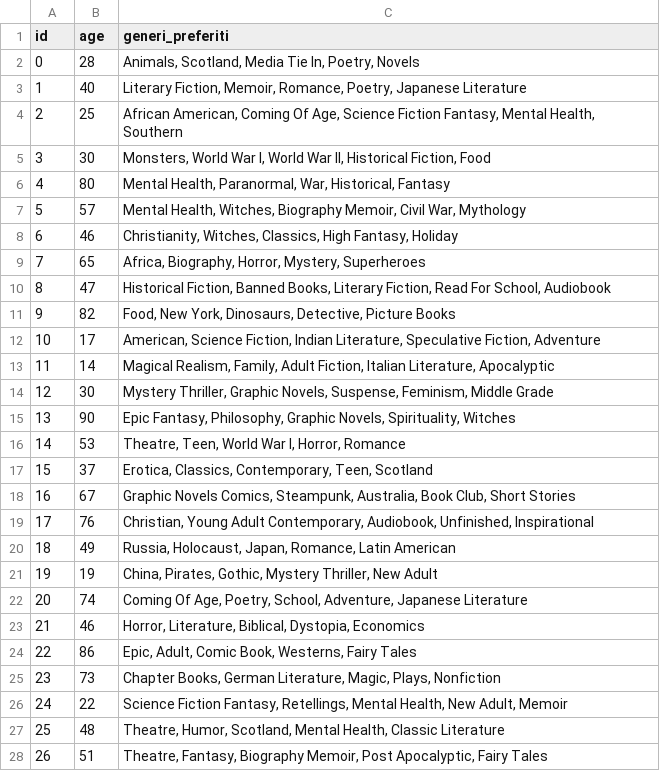
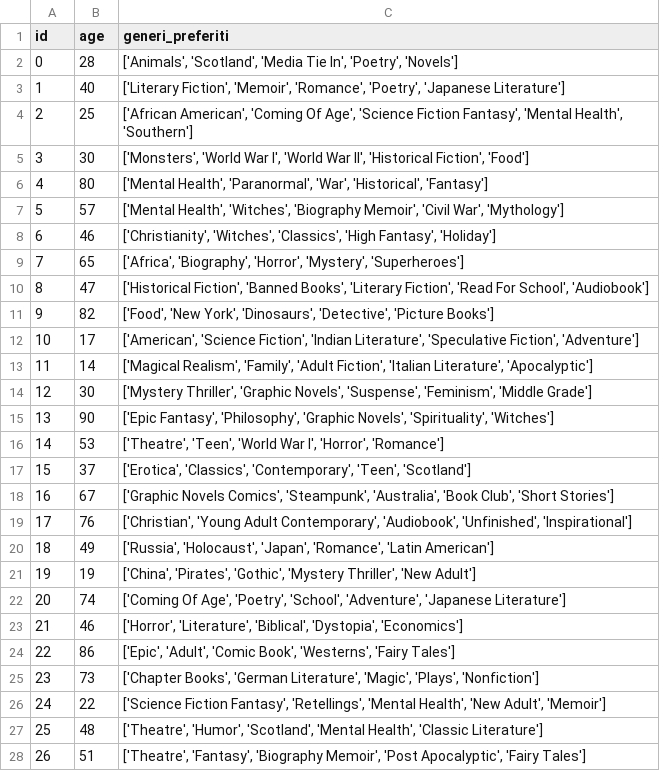
Before and after one commit to FilResto/Book-Recommendation-System, a CSV file: backend/data/users.csv, drawn as a sheet; only a part is shown; the diff covers the shown part only.

```diff
--- a/backend/data/users.csv
+++ b/backend/data/users.csv
@@ -1,28 +1,28 @@
 id,age,generi_preferiti
-0,28,"Animals, Scotland, Media Tie In, Poetry, Novels"
-1,40,"Literary Fiction, Memoir, Romance, Poetry, Japanese Literature"
-2,25,"African American, Coming Of Age, Science Fiction Fantasy, Mental Health, Southern"
-3,30,"Monsters, World War I, World War II, Historical Fiction, Food"
-4,80,"Mental Health, Paranormal, War, Historical, Fantasy"
-5,57,"Mental Health, Witches, Biography Memoir, Civil War, Mythology"
-6,46,"Christianity, Witches, Classics, High Fantasy, Holiday"
-7,65,"Africa, Biography, Horror, Mystery, Superheroes"
-8,47,"Historical Fiction, Banned Books, Literary Fiction, Read For School, Audiobook"
-9,82,"Food, New York, Dinosaurs, Detective, Picture Books"
-10,17,"American, Science Fiction, Indian Literature, Speculative Fiction, Adventure"
-11,14,"Magical Realism, Family, Adult Fiction, Italian Literature, Apocalyptic"
-12,30,"Mystery Thriller, Graphic Novels, Suspense, Feminism, Middle Grade"
-13,90,"Epic Fantasy, Philosophy, Graphic Novels, Spirituality, Witches"
-14,53,"Theatre, Teen, World War I, Horror, Romance"
-15,37,"Erotica, Classics, Contemporary, Teen, Scotland"
-16,67,"Graphic Novels Comics, Steampunk, Australia, Book Club, Short Stories"
-17,76,"Christian, Young Adult Contemporary, Audiobook, Unfinished, Inspirational"
-18,49,"Russia, Holocaust, Japan, Romance, Latin American"
-19,19,"China, Pirates, Gothic, Mystery Thriller, New Adult"
-20,74,"Coming Of Age, Poetry, School, Adventure, Japanese Literature"
-21,46,"Horror, Literature, Biblical, Dystopia, Economics"
-22,86,"Epic, Adult, Comic Book, Westerns, Fairy Tales"
-23,73,"Chapter Books, German Literature, Magic, Plays, Nonfiction"
-24,22,"Science Fiction Fantasy, Retellings, Mental Health, New Adult, Memoir"
-25,48,"Theatre, Humor, Scotland, Mental Health, Classic Literature"
-26,51,"Theatre, Fantasy, Biography Memoir, Post Apocalyptic, Fairy Tales"
+0,28,"['Animals', 'Scotland', 'Media Tie In', 'Poetry', 'Novels']"
+1,40,"['Literary Fiction', 'Memoir', 'Romance', 'Poetry', 'Japanese Literature']"
+2,25,"['African American', 'Coming Of Age', 'Science Fiction Fantasy', 'Mental Health', 'Southern']"
+3,30,"['Monsters', 'World War I', 'World War II', 'Historical Fiction', 'Food']"
+4,80,"['Mental Health', 'Paranormal', 'War', 'Historical', 'Fantasy']"
+5,57,"['Mental Health', 'Witches', 'Biography Memoir', 'Civil War', 'Mythology']"
+6,46,"['Christianity', 'Witches', 'Classics', 'High Fantasy', 'Holiday']"
+7,65,"['Africa', 'Biography', 'Horror', 'Mystery', 'Superheroes']"
+8,47,"['Historical Fiction', 'Banned Books', 'Literary Fiction', 'Read For School', 'Audiobook']"
+9,82,"['Food', 'New York', 'Dinosaurs', 'Detective', 'Picture Books']"
+10,17,"['American', 'Science Fiction', 'Indian Literature', 'Speculative Fiction', 'Adventure']"
+11,14,"['Magical Realism', 'Family', 'Adult Fiction', 'Italian Literature', 'Apocalyptic']"
+12,30,"['Mystery Thriller', 'Graphic Novels', 'Suspense', 'Feminism', 'Middle Grade']"
+13,90,"['Epic Fantasy', 'Philosophy', 'Graphic Novels', 'Spirituality', 'Witches']"
+14,53,"['Theatre', 'Teen', 'World War I', 'Horror', 'Romance']"
+15,37,"['Erotica', 'Classics', 'Contemporary', 'Teen', 'Scotland']"
+16,67,"['Graphic Novels Comics', 'Steampunk', 'Australia', 'Book Club', 'Short Stories']"
+17,76,"['Christian', 'Young Adult Contemporary', 'Audiobook', 'Unfinished', 'Inspirational']"
+18,49,"['Russia', 'Holocaust', 'Japan', 'Romance', 'Latin American']"
+19,19,"['China', 'Pirates', 'Gothic', 'Mystery Thriller', 'New Adult']"
+20,74,"['Coming Of Age', 'Poetry', 'School', 'Adventure', 'Japanese Literature']"
+21,46,"['Horror', 'Literature', 'Biblical', 'Dystopia', 'Economics']"
+22,86,"['Epic', 'Adult', 'Comic Book', 'Westerns', 'Fairy Tales']"
+23,73,"['Chapter Books', 'German Literature', 'Magic', 'Plays', 'Nonfiction']"
+24,22,"['Science Fiction Fantasy', 'Retellings', 'Mental Health', 'New Adult', 'Memoir']"
+25,48,"['Theatre', 'Humor', 'Scotland', 'Mental Health', 'Classic Literature']"
+26,51,"['Theatre', 'Fantasy', 'Biography Memoir', 'Post Apocalyptic', 'Fairy Tales']"
```
Also changed, not shown: 73 edited cells elsewhere in this file, 10 other files.
